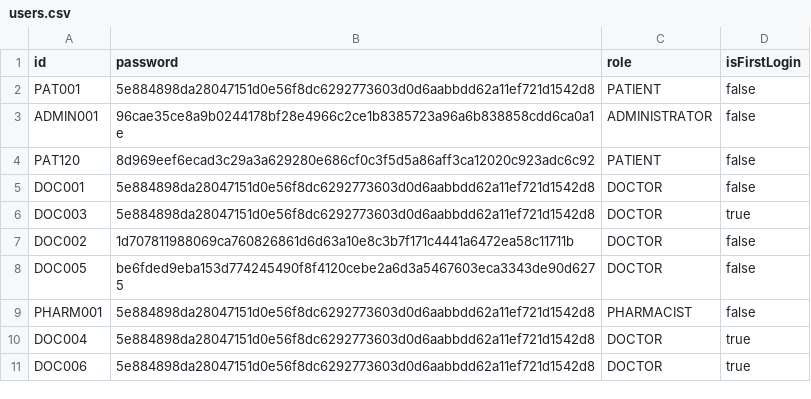
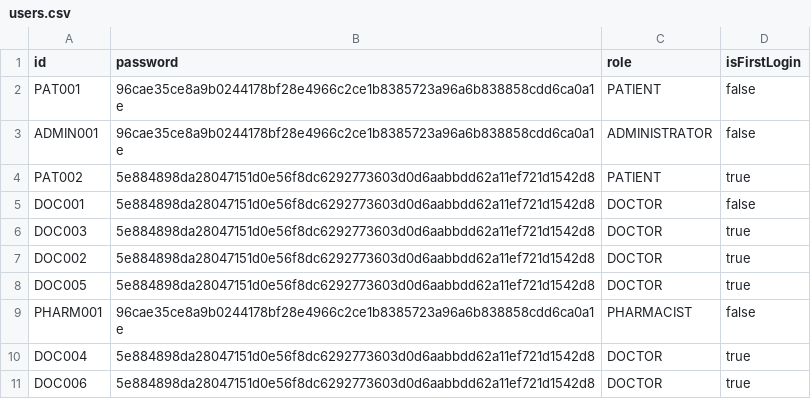
Before and after one commit to Coziyu/HospitalManagementSystem, a CSV file: data/users.csv, drawn as a sheet.

```diff
--- a/data/users.csv
+++ b/data/users.csv
@@ -1,10 +1,10 @@
 id,password,role,isFirstLogin
-PAT001,5e884898da28047151d0e56f8dc6292773603d0d6aabbdd62a11ef721d1542d8,PATIENT,false
+PAT001,96cae35ce8a9b0244178bf28e4966c2ce1b8385723a96a6b838858cdd6ca0a1e,PATIENT,false
 ADMIN001,96cae35ce8a9b0244178bf28e4966c2ce1b8385723a96a6b838858cdd6ca0a1e,ADMINISTRATOR,false
-PAT120,8d969eef6ecad3c29a3a629280e686cf0c3f5d5a86aff3ca12020c923adc6c92,PATIENT,false
+PAT002,5e884898da28047151d0e56f8dc6292773603d0d6aabbdd62a11ef721d1542d8,PATIENT,true
 DOC001,5e884898da28047151d0e56f8dc6292773603d0d6aabbdd62a11ef721d1542d8,DOCTOR,false
 DOC003,5e884898da28047151d0e56f8dc6292773603d0d6aabbdd62a11ef721d1542d8,DOCTOR,true
-DOC002,1d707811988069ca760826861d6d63a10e8c3b7f171c4441a6472ea58c11711b,DOCTOR,false
-DOC005,be6fded9eba153d774245490f8f4120cebe2a6d3a5467603eca3343de90d6275,DOCTOR,false
-PHARM001,5e884898da28047151d0e56f8dc6292773603d0d6aabbdd62a11ef721d1542d8,PHARMACIST,false
+DOC002,5e884898da28047151d0e56f8dc6292773603d0d6aabbdd62a11ef721d1542d8,DOCTOR,true
+DOC005,5e884898da28047151d0e56f8dc6292773603d0d6aabbdd62a11ef721d1542d8,DOCTOR,true
+PHARM001,96cae35ce8a9b0244178bf28e4966c2ce1b8385723a96a6b838858cdd6ca0a1e,PHARMACIST,false
 DOC004,5e884898da28047151d0e56f8dc6292773603d0d6aabbdd62a11ef721d1542d8,DOCTOR,true
```
Also changed, not shown: data/medical_records.csv, data/staff.csv, 22 other files.
